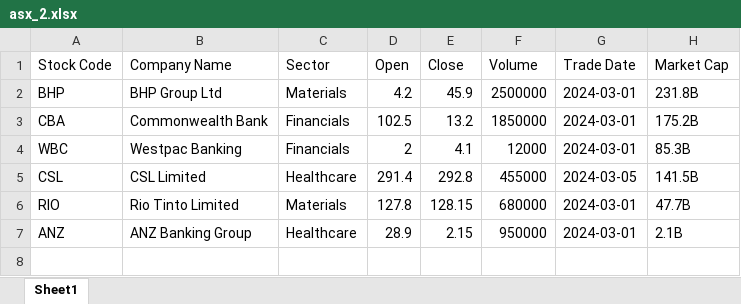
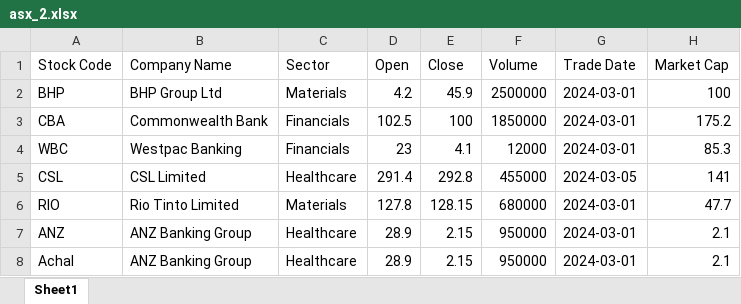
Before and after one commit to achaljoshi/ComparisonTrade, an Excel workbook: asx_2.xlsx, sheet Sheet1, drawn as a sheet; values as stored, in another font and other column widths than the file's, no borders; the diff names each change by its address in the sheet, - before the commit and + after, or states it on an @@ line.

```diff
--- a/asx_2.xlsx (sheet Sheet1)
+++ b/asx_2.xlsx (sheet Sheet1)
-H2 (Market Cap): 231.8B
+H2 (Market Cap): 100
-E3 (Close): 13.2
+E3 (Close): 100
-H3 (Market Cap): 175.2B
+H3 (Market Cap): 175.2
-D4 (Open): 2
+D4 (Open): 23
-H4 (Market Cap): 85.3B
+H4 (Market Cap): 85.3
-H5 (Market Cap): 141.5B
+H5 (Market Cap): 141
-H6 (Market Cap): 47.7B
+H6 (Market Cap): 47.7
-H7 (Market Cap): 2.1B
+H7 (Market Cap): 2.1
+row 8: Achal | ANZ Banking Group | Healthcare | 28.9 | 2.15 | 950000 | 2024-03-01 | 2.1
```
Also changed, not shown: asx_1.xlsx, output/20250214/result.xlsx, 4 other files.
